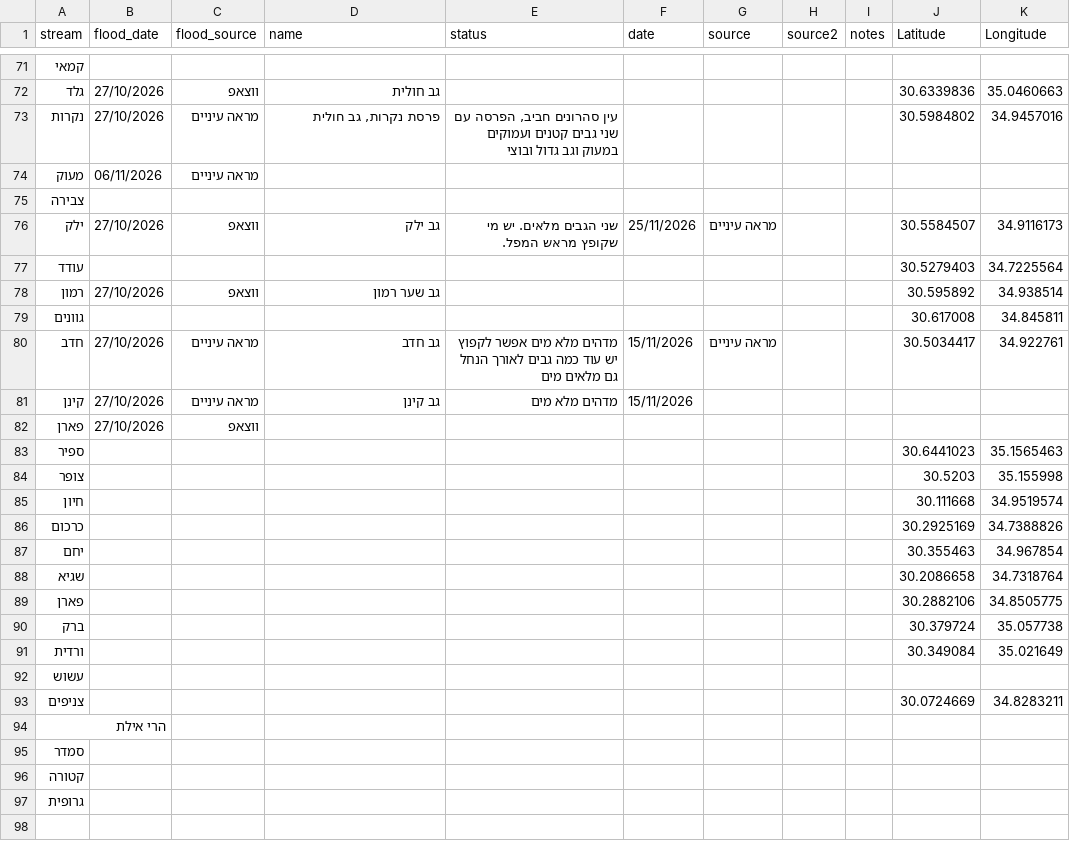
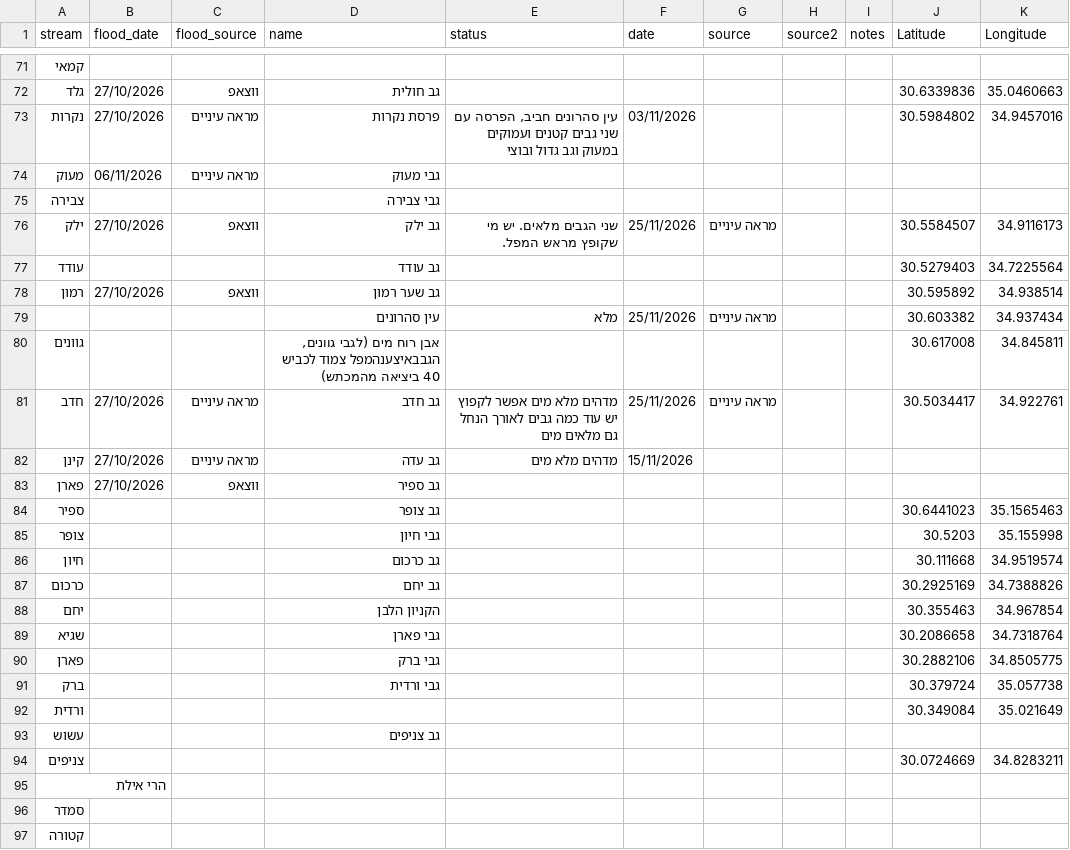
Before and after one commit to zstadler/IHMGeoJSONWaterholes, a CSV file: floods.csv, drawn as a sheet; only a part is shown, gaps mark what is left out; the diff covers the shown part only.

```diff
--- a/floods.csv
+++ b/floods.csv
@@ -72,22 +72,23 @@
 "גלד","27/10/2026","ווצאפ","גב חולית","","","","","","30.6339836","35.0460663"
-"נקרות","27/10/2026","מראה עיניים","פרסת נקרות, גב חולית","עין סהרונים חביב, הפרסה עם שני גבים קטנים ועמוקים במעוק וגב גדול ובוצי ","","","","","30.5984802","34.9457016"
-"מעוק","06/11/2026","מראה עיניים","","","","","","","",""
-"צבירה","","","","","","","","","",""
+"נקרות","27/10/2026","מראה עיניים","פרסת נקרות","עין סהרונים חביב, הפרסה עם שני גבים קטנים ועמוקים במעוק וגב גדול ובוצי ","03/11/2026","","","","30.5984802","34.9457016"
+"מעוק","06/11/2026","מראה עיניים","גבי מעוק","","","","","","",""
+"צבירה","","","גבי צבירה","","","","","","",""
 "ילק","27/10/2026","ווצאפ","גב ילק","שני הגבים מלאים. יש מי שקופץ מראש המפל. ","25/11/2026","מראה עיניים","","","30.5584507","34.9116173"
-"עודד","","","","","","","","","30.5279403","34.7225564"
+"עודד","","","גב עודד","","","","","","30.5279403","34.7225564"
 "רמון","27/10/2026","ווצאפ","גב שער רמון","","","","","","30.595892","34.938514"
-"גוונים","","","","","","","","","30.617008","34.845811"
-"חדב","27/10/2026","מראה עיניים","גב חדב","מדהים מלא מים אפשר לקפוץ יש עוד כמה גבים לאורך הנחל גם מלאים מים","15/11/2026","מראה עיניים","","","30.5034417","34.922761"
-"קינן","27/10/2026","מראה עיניים","גב קינן","מדהים מלא מים","15/11/2026","","","","",""
-"פארן","27/10/2026","ווצאפ","","","","","","","",""
-"ספיר","","","","","","","","","30.6441023","35.1565463"
-"צופר","","","","","","","","","30.5203","35.155998"
-"חיון","","","","","","","","","30.111668","34.9519574"
-"כרכום","","","","","","","","","30.2925169","34.7388826"
-"יחם","","","","","","","","","30.355463","34.967854"
-"שגיא","","","","","","","","","30.2086658","34.7318764"
-"פארן","","","","","","","","","30.2882106","34.8505775"
-"ברק","","","","","","","","","30.379724","35.057738"
+"","","","עין סהרונים","מלא","25/11/2026","מראה עיניים","","","30.603382","34.937434"
+"גוונים","","","אבן רוח מים (לגבי גוונים, הגבבאיצענהמפל צמוד לכביש 40 ביציאה מהמכתש)","","","","","","30.617008","34.845811"
+"חדב","27/10/2026","מראה עיניים","גב חדב","מדהים מלא מים אפשר לקפוץ יש עוד כמה גבים לאורך הנחל גם מלאים מים","25/11/2026","מראה עיניים","","","30.5034417","34.922761"
+"קינן","27/10/2026","מראה עיניים","גב עדה","מדהים מלא מים","15/11/2026","","","","",""
+"פארן","27/10/2026","ווצאפ","גב ספיר","","","","","","",""
+"ספיר","","","גב צופר","","","","","","30.6441023","35.1565463"
+"צופר","","","גבי חיון","","","","","","30.5203","35.155998"
+"חיון","","","גב כרכום","","","","","","30.111668","34.9519574"
+"כרכום","","","גב יחם","","","","","","30.2925169","34.7388826"
+"יחם","","","הקניון הלבן","","","","","","30.355463","34.967854"
+"שגיא","","","גבי פארן","","","","","","30.2086658","34.7318764"
+"פארן","","","גבי ברק","","","","","","30.2882106","34.8505775"
+"ברק","","","גבי ורדית","","","","","","30.379724","35.057738"
 "ורדית","","","","","","","","","30.349084","35.021649"
-"עשוש","","","","","","","","","",""
+"עשוש","","","גב צניפים","","","","","","",""
 "צניפים","","","","","","","","","30.0724669","34.8283211"
@@ -96,2 +97 @@
 "קטורה","","","","","","","","","",""
-"גרופית","","","","","","","","","",""
```
Also changed, not shown: 2 added rows, 2 removed rows and 44 edited cells elsewhere in this file, floods.tsv, 1 other file.
